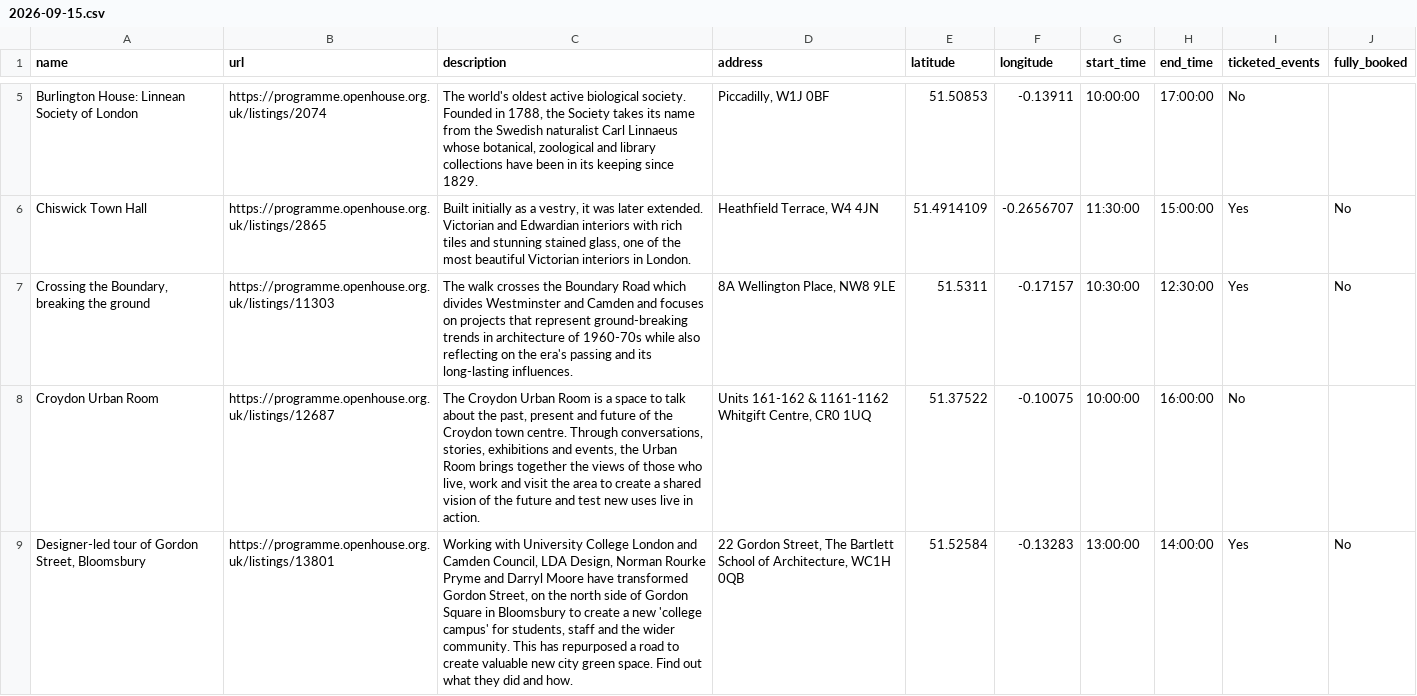
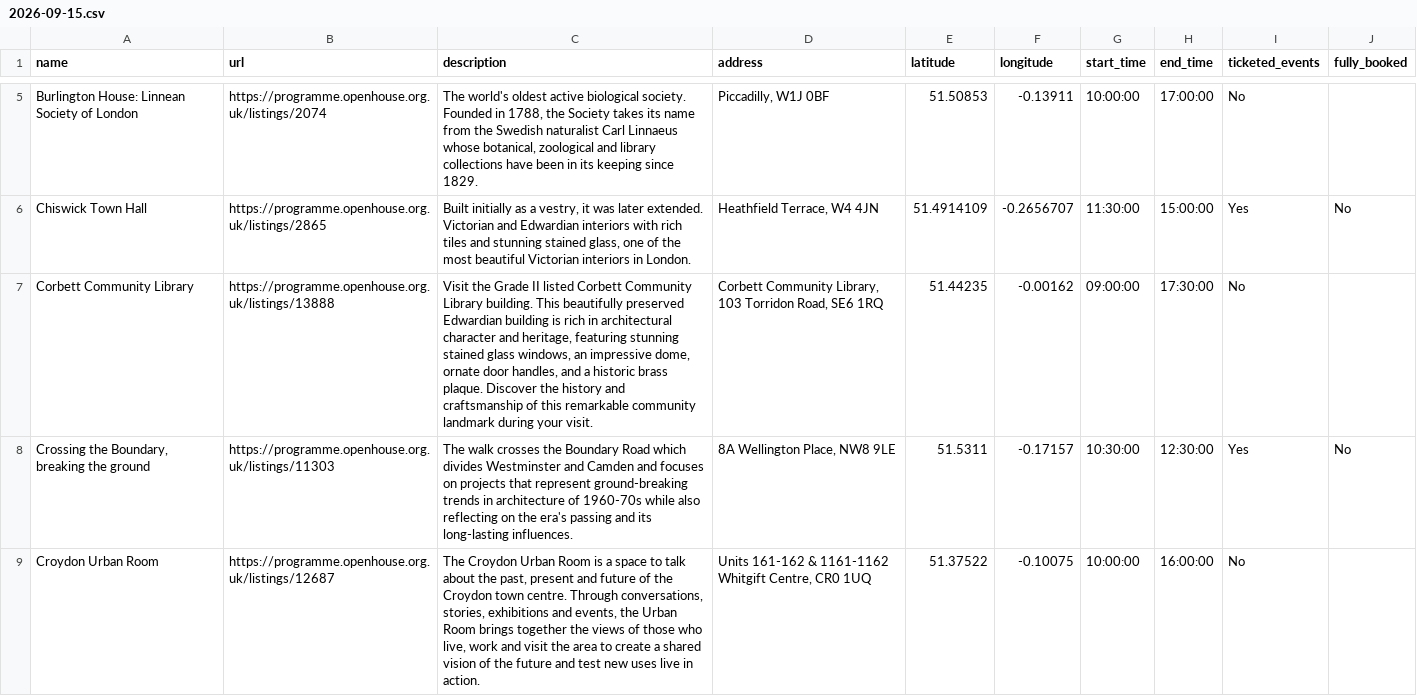
Before and after one commit to infrastructureclub/open-house-london-data, a CSV file: csv/2026/2026-09-15.csv, drawn as a sheet; only a part is shown, gaps mark what is left out; the shorter side is filled out with more unchanged rows; the diff covers the shown part only.

```diff
--- a/csv/2026/2026-09-15.csv
+++ b/csv/2026/2026-09-15.csv
@@ -6,2 +6,3 @@ Burlington House: Linnean Society of London,https://programme.openhouse.org.uk/l
 Chiswick Town Hall,https://programme.openhouse.org.uk/listings/2865,"Built initially as a vestry, it was later extended. Victorian and Edwardian interiors with rich tiles and stunning stained glass, one of the most beautiful Victorian interiors in London.","Heathfield Terrace, W4 4JN",51.4914109,-0.2656707,11:30:00,15:00:00,Yes,No
+Corbett Community Library,https://programme.openhouse.org.uk/listings/13888,"Visit the Grade II listed Corbett Community Library building. This beautifully preserved Edwardian building is rich in architectural character and heritage, featuring stunning stained glass windows, an impressive dome, ornate door handles, and a historic brass plaque. Discover the history and craftsmanship of this remarkable community landmark during your visit.","Corbett Community Library, 103 Torridon Road, SE6 1RQ",51.44235,-0.00162,09:00:00,17:30:00,No,
 "Crossing the Boundary, breaking the ground",https://programme.openhouse.org.uk/listings/11303,The walk crosses the Boundary Road which divides Westminster and Camden and focuses on projects that represent ground-breaking trends in architecture of 1960-70s while also reflecting on the era's passing and its long-lasting influences.,"8A Wellington Place, NW8 9LE",51.5311,-0.17157,10:30:00,12:30:00,Yes,No
```
Also changed, not shown: 1 added row elsewhere in this file, csv/2026/2026-09-12.csv, csv/2026/2026-09-13.csv, 40 other files.
